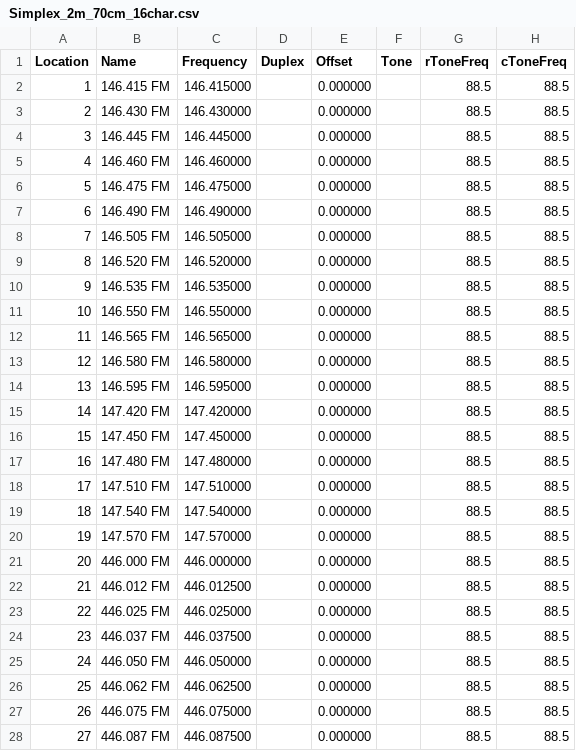
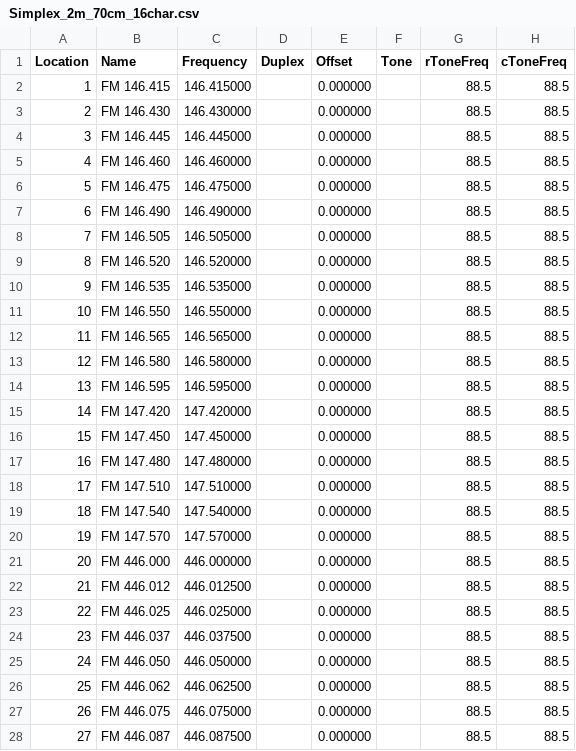
Before and after one commit to tylert/freq-lists, a CSV file: info/Simplex_2m_70cm_16char.csv, drawn as a sheet; only a part is shown; the diff covers the shown part only; the diff names each change by its address in the sheet, - before the commit and + after, or states it on an @@ line.

Commit message:
Make the long channel names fit better on the screen

```diff
--- a/info/Simplex_2m_70cm_16char.csv
+++ b/info/Simplex_2m_70cm_16char.csv
-B2 (Name): 146.415 FM
+B2 (Name): FM 146.415
-B3 (Name): 146.430 FM
+B3 (Name): FM 146.430
-B4 (Name): 146.445 FM
+B4 (Name): FM 146.445
-B5 (Name): 146.460 FM
+B5 (Name): FM 146.460
-B6 (Name): 146.475 FM
+B6 (Name): FM 146.475
-B7 (Name): 146.490 FM
+B7 (Name): FM 146.490
-B8 (Name): 146.505 FM
+B8 (Name): FM 146.505
-B9 (Name): 146.520 FM
+B9 (Name): FM 146.520
-B10 (Name): 146.535 FM
+B10 (Name): FM 146.535
-B11 (Name): 146.550 FM
+B11 (Name): FM 146.550
-B12 (Name): 146.565 FM
+B12 (Name): FM 146.565
-B13 (Name): 146.580 FM
+B13 (Name): FM 146.580
-B14 (Name): 146.595 FM
+B14 (Name): FM 146.595
-B15 (Name): 147.420 FM
+B15 (Name): FM 147.420
-B16 (Name): 147.450 FM
+B16 (Name): FM 147.450
-B17 (Name): 147.480 FM
+B17 (Name): FM 147.480
-B18 (Name): 147.510 FM
+B18 (Name): FM 147.510
-B19 (Name): 147.540 FM
+B19 (Name): FM 147.540
-B20 (Name): 147.570 FM
+B20 (Name): FM 147.570
-B21 (Name): 446.000 FM
+B21 (Name): FM 446.000
-B22 (Name): 446.012 FM
+B22 (Name): FM 446.012
-B23 (Name): 446.025 FM
+B23 (Name): FM 446.025
-B24 (Name): 446.037 FM
+B24 (Name): FM 446.037
-B25 (Name): 446.050 FM
+B25 (Name): FM 446.050
-B26 (Name): 446.062 FM
+B26 (Name): FM 446.062
-B27 (Name): 446.075 FM
+B27 (Name): FM 446.075
-B28 (Name): 446.087 FM
+B28 (Name): FM 446.087
```
Also changed, not shown: 29 edited cells elsewhere in this file.
